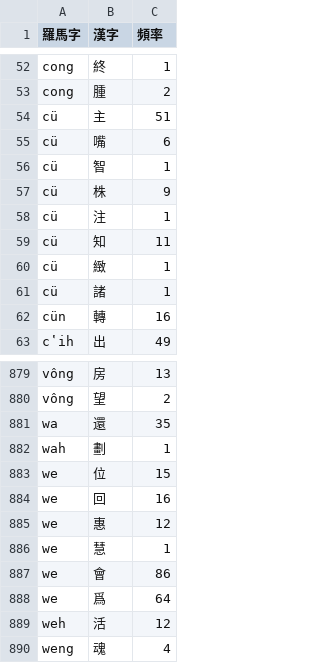
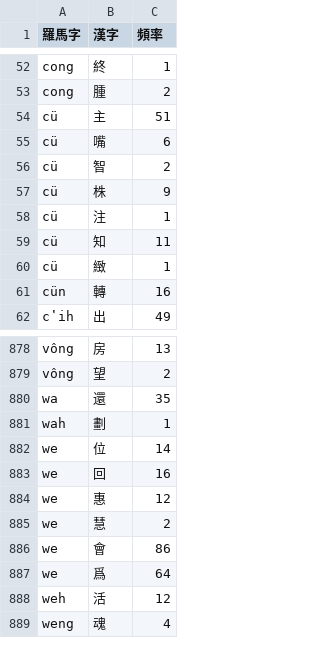
Before and after one commit to shinzoqchiuq/books-in-wu-romanization, a TSV file: siao-hyin-li-1868/小顯理等其個底下人蒲齊-字.tsv, drawn as a sheet; only a part is shown, gaps mark what is left out.

```diff
--- a/siao-hyin-li-1868/小顯理等其個底下人蒲齊-字.tsv
+++ b/siao-hyin-li-1868/小顯理等其個底下人蒲齊-字.tsv
@@ -55,3 +55,3 @@ cü	主	51
 cü	嘴	6
-cü	智	1
+cü	智	2
 cü	株	9
@@ -60,3 +60,2 @@ cü	知	11
 cü	緻	1
-cü	諸	1
 cün	轉	16
@@ -882,6 +881,6 @@ wa	還	35
 wah	劃	1
-we	位	15
+we	位	14
 we	回	16
 we	惠	12
-we	慧	1
+we	慧	2
 we	會	86
```
Also changed, not shown: siao-hyin-li-1868/小顯理等其個底下人蒲齊-詞.tsv, 字.tsv, 3 other files.
